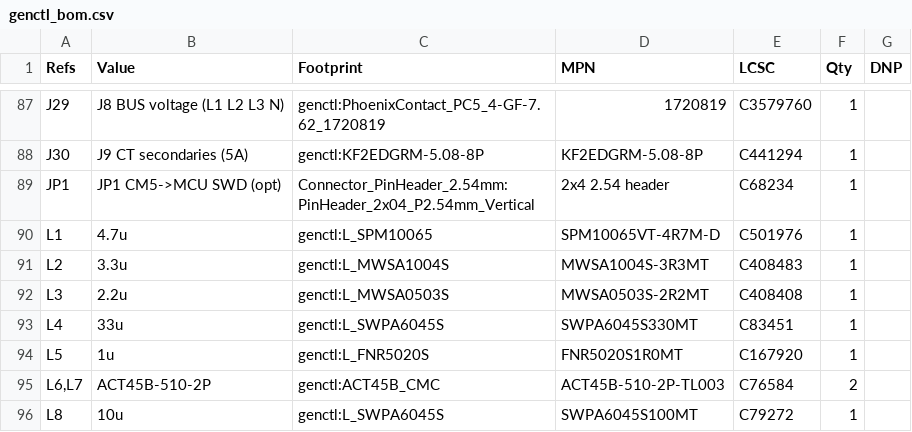
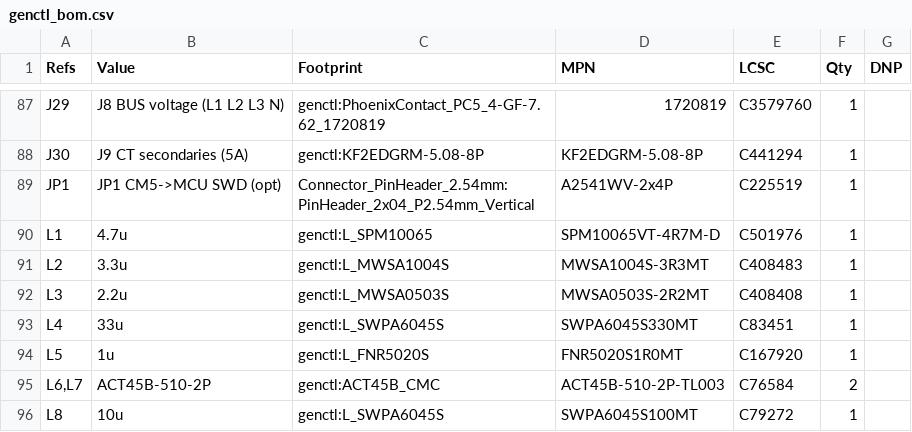
Before and after one commit to Ethan-Poag/blackstart, a CSV file: docs/genctl_bom.csv, drawn as a sheet; only a part is shown, gaps mark what is left out.

Commit message:
JP1: C68234 is a 2x8 header; symbol/footprint are 2x4 -> CJT A2541WV-2x4P C225519

```diff
--- a/docs/genctl_bom.csv
+++ b/docs/genctl_bom.csv
@@ -88,3 +88,3 @@
 "J30","J9 CT secondaries (5A)","genctl:KF2EDGRM-5.08-8P","KF2EDGRM-5.08-8P","C441294","1",""
-"JP1","JP1 CM5->MCU SWD (opt)","Connector_PinHeader_2.54mm:PinHeader_2x04_P2.54mm_Vertical","2x4 2.54 header","C68234","1",""
+"JP1","JP1 CM5->MCU SWD (opt)","Connector_PinHeader_2.54mm:PinHeader_2x04_P2.54mm_Vertical","A2541WV-2x4P","C225519","1",""
 "L1","4.7u","genctl:L_SPM10065","SPM10065VT-4R7M-D","C501976","1",""
```
Also changed, not shown: 13 other files.
